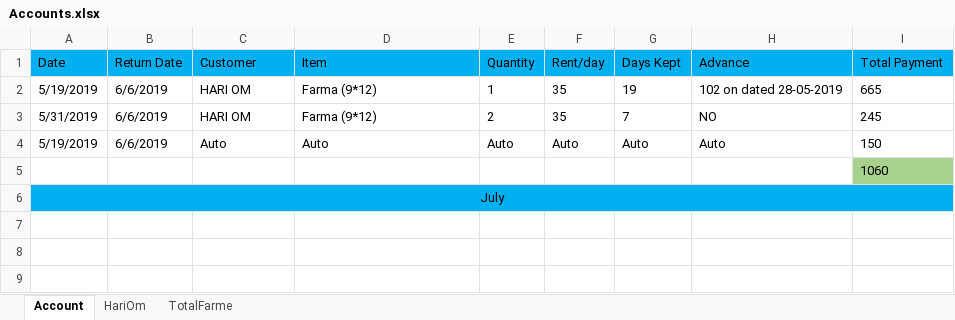
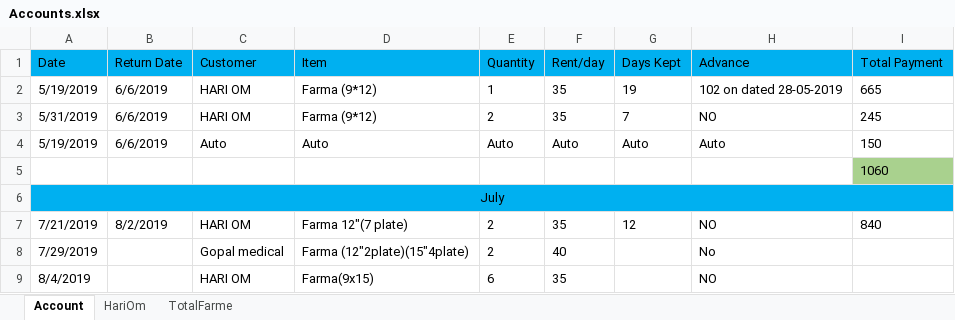
Before and after one commit to SagarArora01/FarmaBusinessAccount, an Excel workbook: Accounts.xlsx, sheet Account, drawn as a sheet; values as stored, in another font and other column widths than the file's, no borders; the diff names each change by its address in the sheet, - before the commit and + after, or states it on an @@ line.

```diff
--- a/Accounts.xlsx (sheet Account)
+++ b/Accounts.xlsx (sheet Account)
+row 7: 7/21/2019 | 8/2/2019 | HARI OM | Farma 12"(7 plate) | 2 | 35 | 12 | NO | 840
+row 8: 7/29/2019 |  | Gopal medical | Farma (12"2plate)(15"4plate) | 2 | 40 |  | No
+row 9: 8/4/2019 |  | HARI OM | Farma(9x15) | 6 | 35 |  | NO
```
Also changed, not shown: sheet HariOm.
